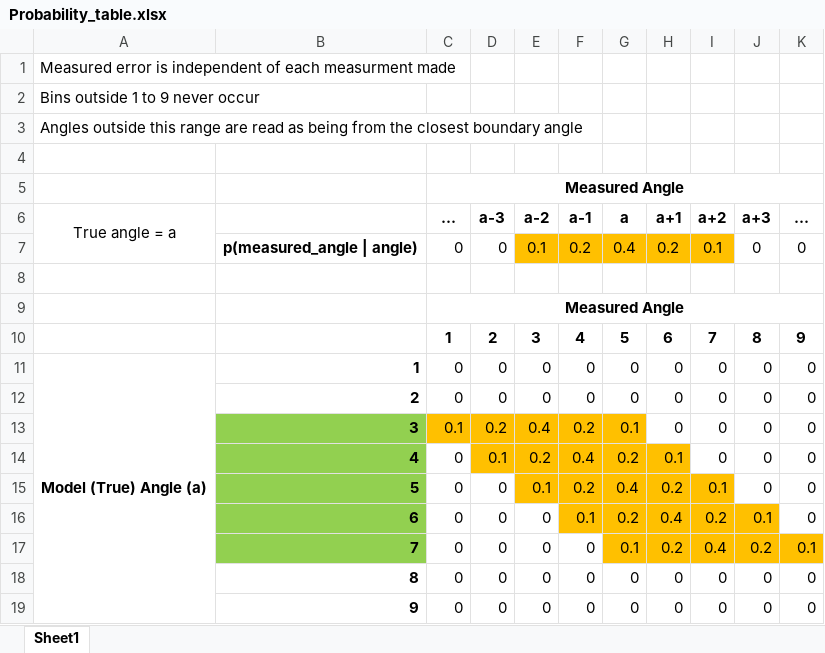
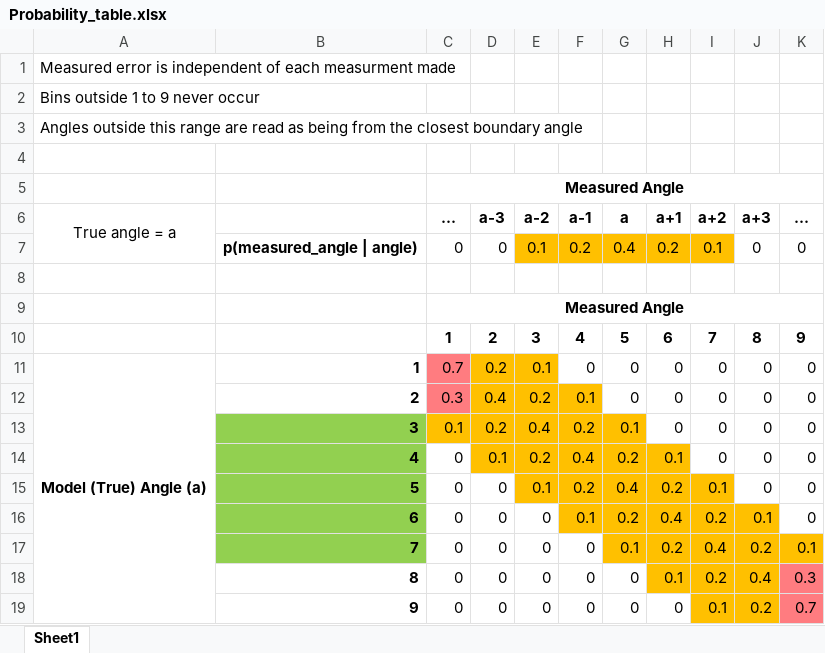
Before and after one commit to ariyanzri/pgm_assigment6, an Excel workbook: Assignment_6/Probability_table.xlsx, sheet Sheet1, drawn as a sheet; values as stored, in another font and other column widths than the file's, no borders; the diff names each change by its address in the sheet, - before the commit and + after, or states it on an @@ line.

Commit message:
Added probability rows for true angle 1, 2, 8, and 9

```diff
--- a/Assignment_6/Probability_table.xlsx (sheet Sheet1)
+++ b/Assignment_6/Probability_table.xlsx (sheet Sheet1)
-C11 (...): 0
+C11 (...): 0.7
-C11:C12 fill: none
+C11:C12 fill: #FF7C80
-D11 (a-3): 0
+D11 (a-3): 0.2
-D11:E11 fill: none
+D11:E11 fill: #FFC000
-E11 (a-2): 0
+E11 (a-2): 0.1
-C12 (...): 0
+C12 (...): 0.3
-D12 (a-3): 0
+D12 (a-3): 0.4
-D12:F12 fill: none
+D12:F12 fill: #FFC000
-E12 (a-2): 0
+E12 (a-2): 0.2
-F12 (a-1): 0
+F12 (a-1): 0.1
-H18 (a+1): 0
+H18 (a+1): 0.1
-H18:J18 fill: none
+H18:J18 fill: #FFC000
-I18 (a+2): 0
+I18 (a+2): 0.2
-J18 (a+3): 0
+J18 (a+3): 0.4
-K18 (...): 0
+K18 (...): 0.3
-K18:K19 fill: none
+K18:K19 fill: #FF7C80
-I19 (a+2): 0
+I19 (a+2): 0.1
-I19:J19 fill: none
+I19:J19 fill: #FFC000
-J19 (a+3): 0
+J19 (a+3): 0.2
-K19 (...): 0
+K19 (...): 0.7
```
